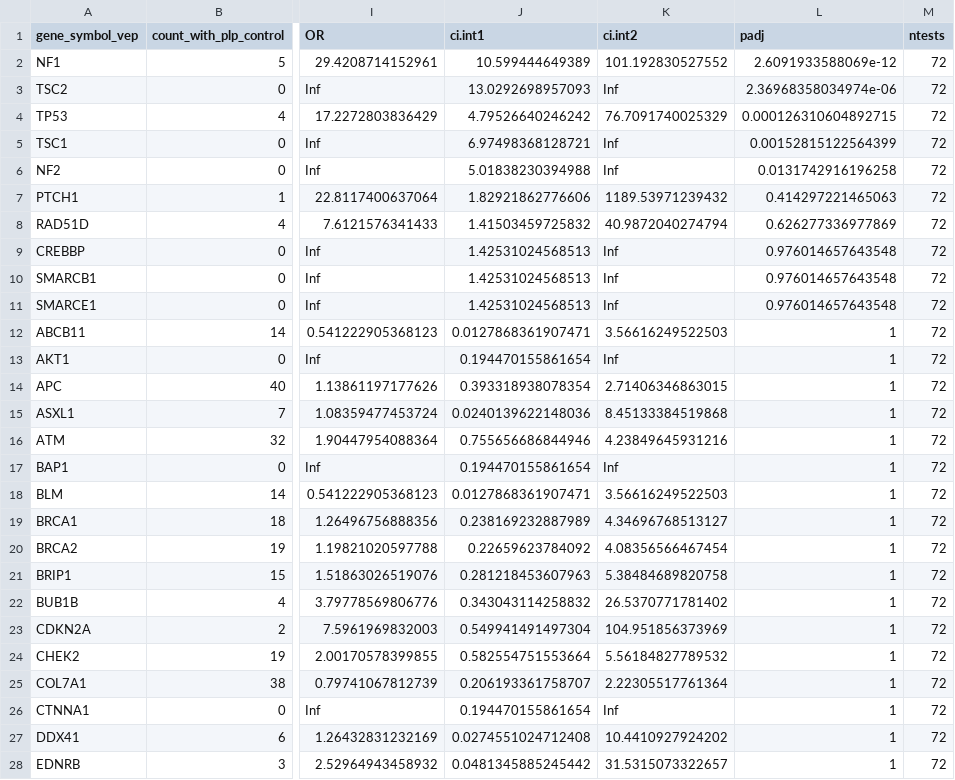
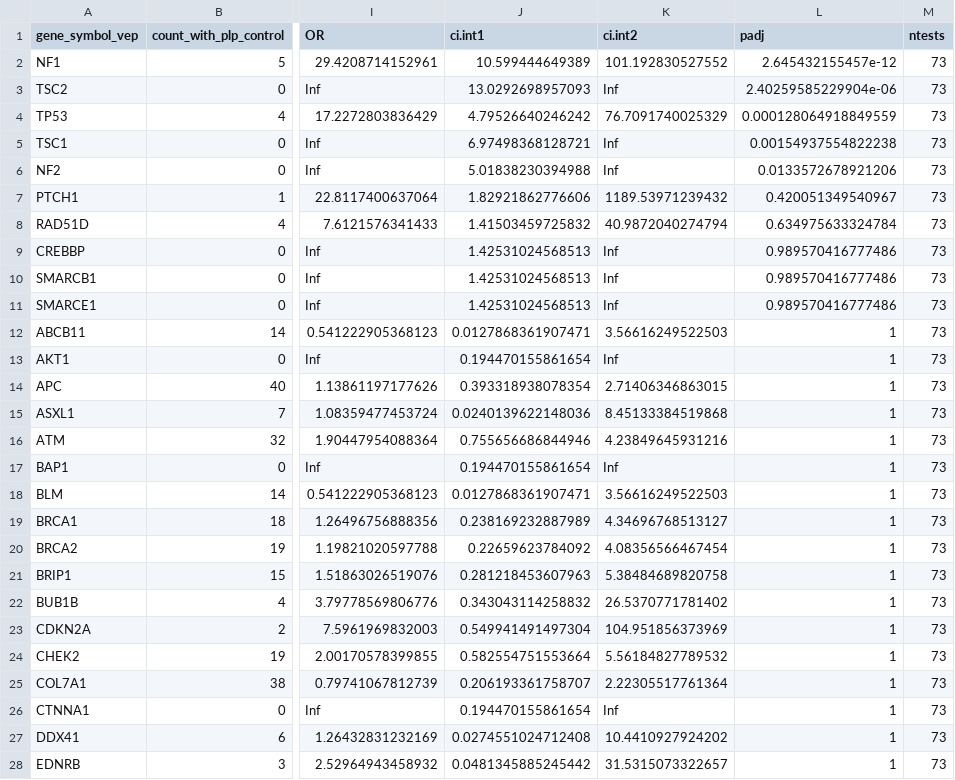
Before and after one commit to diskin-lab-chop/pbta-germline-somatic, a TSV file: analyses/cpg-enrichment/input/pbta-merged-plp-variants-autogvp-abridged-all-exome-filtered-20bp_padded_gene_pmbb_enrichment.tsv, drawn as a sheet; only a part is shown, gaps mark what is left out; the diff covers the shown part only; the diff names each change by its address in the sheet, - before the commit and + after, or states it on an @@ line.

```diff
--- a/analyses/cpg-enrichment/input/pbta-merged-plp-variants-autogvp-abridged-all-exome-filtered-20bp_padded_gene_pmbb_enrichment.tsv
+++ b/analyses/cpg-enrichment/input/pbta-merged-plp-variants-autogvp-abridged-all-exome-filtered-20bp_padded_gene_pmbb_enrichment.tsv
-L2 (padj): 2.6091933588069e-12
+L2 (padj): 2.645432155457e-12
-M2:M28 (ntests): 72
+M2:M28 (ntests): 73
-L3 (padj): 2.36968358034974e-06
+L3 (padj): 2.40259585229904e-06
-L4 (padj): 0.000126310604892715
+L4 (padj): 0.000128064918849559
-L5 (padj): 0.00152815122564399
+L5 (padj): 0.00154937554822238
-L6 (padj): 0.0131742916196258
+L6 (padj): 0.0133572678921206
-L7 (padj): 0.414297221465063
+L7 (padj): 0.420051349540967
-L8 (padj): 0.626277336977869
+L8 (padj): 0.634975633324784
-L9:L11 (padj): 0.976014657643548
+L9:L11 (padj): 0.989570416777486
```
Also changed, not shown: 1 added row and 45 edited cells elsewhere in this file, analyses/cpg-enrichment/input/pbta-merged-plp-variants-autogvp-abridged-all-exome-filtered-20bp_padded_cpg_pathway_gnomad_enrichment.tsv, analyses/cpg-enrichment/input/pbta-merged-plp-variants-autogvp-abridged-all-exome-filtered-20bp_padded_gene_gnomad_enrichment.tsv, 35 other files.
